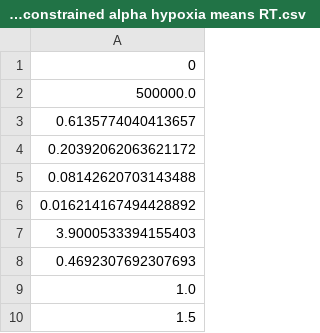
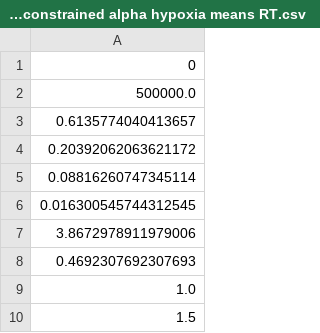
Before and after one commit to AllisonNg067/HypoxiaCode, a CSV file: new constrained alpha hypoxia means RT.csv, drawn as a sheet; only a part is shown.

```diff
--- a/new constrained alpha hypoxia means RT.csv
+++ b/new constrained alpha hypoxia means RT.csv
@@ -4,5 +4,5 @@
 0.20392062063621172
-0.08142620703143488
-0.016214167494428892
-3.9000533394155403
+0.08816260747345114
+0.016300545744312545
+3.8672978911979006
 0.4692307692307693
```
Also changed, not shown: new constrained alpha hypoxia best parameters RT.csv, new constrained alpha hypoxia errors RT.csv, 6 other files.
